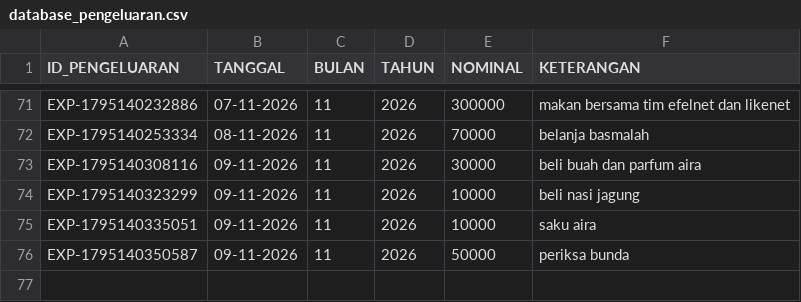
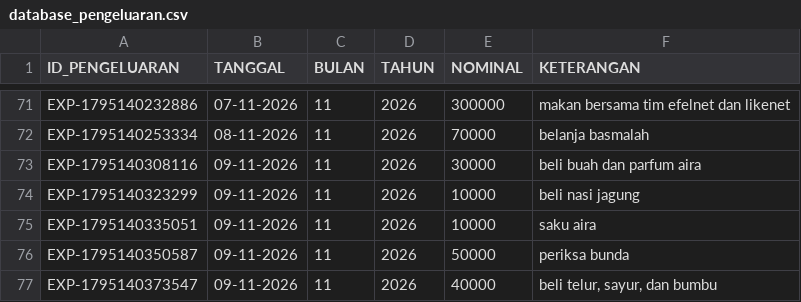
Before and after one commit to ilyasajha5-cpu/like-billing, a CSV file: database_pengeluaran.csv, drawn as a sheet; only a part is shown, gaps mark what is left out; the diff names each change by its address in the sheet, - before the commit and + after, or states it on an @@ line.

Commit message:
Fast-Sync database_pengeluaran.csv

```diff
--- a/database_pengeluaran.csv
+++ b/database_pengeluaran.csv
+row 77: EXP-1795140373547 | 09-11-2026 | 11 | 2026 | 40000 | beli telur, sayur, dan bumbu
```
